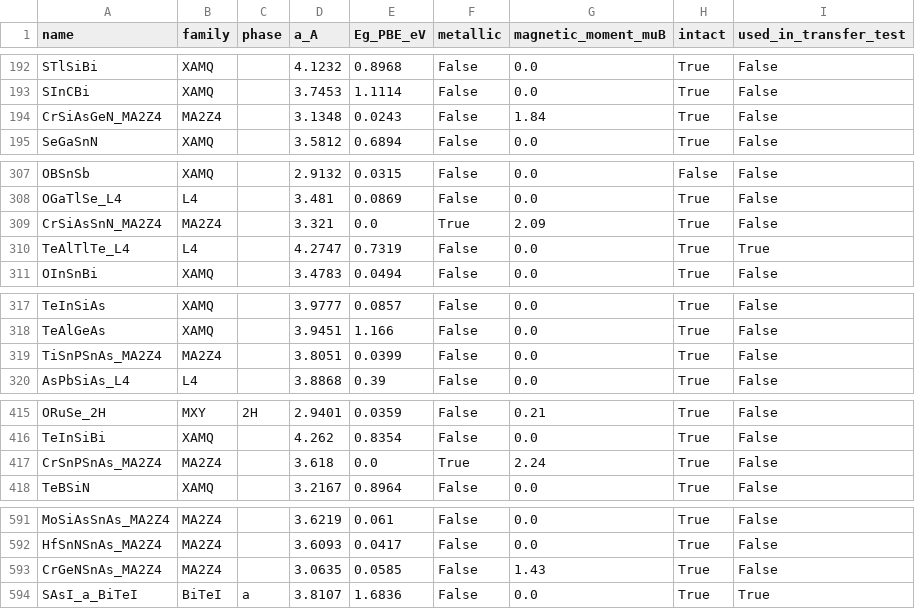
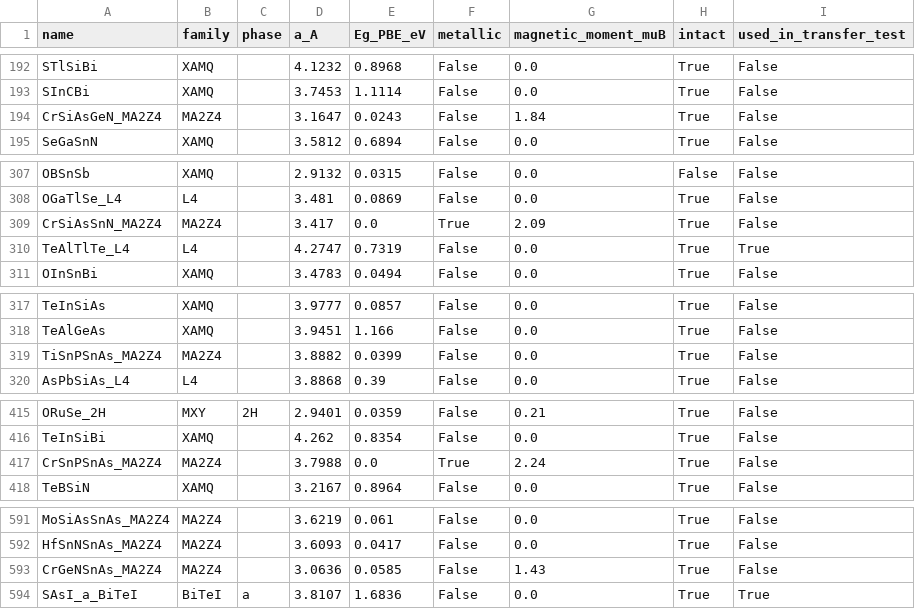
Before and after one commit to vulab-vinuni/janus-face-alignment, a CSV file: data/janus1328/Supplementary_Data_2_Janus1328.csv, drawn as a sheet; only a part is shown, gaps mark what is left out; the diff covers the shown part only.

```diff
--- a/data/janus1328/Supplementary_Data_2_Janus1328.csv
+++ b/data/janus1328/Supplementary_Data_2_Janus1328.csv
@@ -193,3 +193,3 @@ STlSiBi,XAMQ,,4.1232,0.8968,False,0.0,True,False
 SInCBi,XAMQ,,3.7453,1.1114,False,0.0,True,False
-CrSiAsGeN_MA2Z4,MA2Z4,,3.1348,0.0243,False,1.84,True,False
+CrSiAsGeN_MA2Z4,MA2Z4,,3.1647,0.0243,False,1.84,True,False
 SeGaSnN,XAMQ,,3.5812,0.6894,False,0.0,True,False
@@ -308,3 +308,3 @@ OBSnSb,XAMQ,,2.9132,0.0315,False,0.0,False,False
 OGaTlSe_L4,L4,,3.481,0.0869,False,0.0,True,False
-CrSiAsSnN_MA2Z4,MA2Z4,,3.321,0.0,True,2.09,True,False
+CrSiAsSnN_MA2Z4,MA2Z4,,3.417,0.0,True,2.09,True,False
 TeAlTlTe_L4,L4,,4.2747,0.7319,False,0.0,True,True
@@ -318,3 +318,3 @@ TeInSiAs,XAMQ,,3.9777,0.0857,False,0.0,True,False
 TeAlGeAs,XAMQ,,3.9451,1.166,False,0.0,True,False
-TiSnPSnAs_MA2Z4,MA2Z4,,3.8051,0.0399,False,0.0,True,False
+TiSnPSnAs_MA2Z4,MA2Z4,,3.8882,0.0399,False,0.0,True,False
 AsPbSiAs_L4,L4,,3.8868,0.39,False,0.0,True,False
@@ -416,3 +416,3 @@ ORuSe_2H,MXY,2H,2.9401,0.0359,False,0.21,True,False
 TeInSiBi,XAMQ,,4.262,0.8354,False,0.0,True,False
-CrSnPSnAs_MA2Z4,MA2Z4,,3.618,0.0,True,2.24,True,False
+CrSnPSnAs_MA2Z4,MA2Z4,,3.7988,0.0,True,2.24,True,False
 TeBSiN,XAMQ,,3.2167,0.8964,False,0.0,True,False
@@ -592,3 +592,3 @@ MoSiAsSnAs_MA2Z4,MA2Z4,,3.6219,0.061,False,0.0,True,False
 HfSnNSnAs_MA2Z4,MA2Z4,,3.6093,0.0417,False,0.0,True,False
-CrGeNSnAs_MA2Z4,MA2Z4,,3.0635,0.0585,False,1.43,True,False
+CrGeNSnAs_MA2Z4,MA2Z4,,3.0636,0.0585,False,1.43,True,False
 SAsI_a_BiTeI,BiTeI,a,3.8107,1.6836,False,0.0,True,True
```
Also changed, not shown: 8 edited cells elsewhere in this file, 1 other file.
